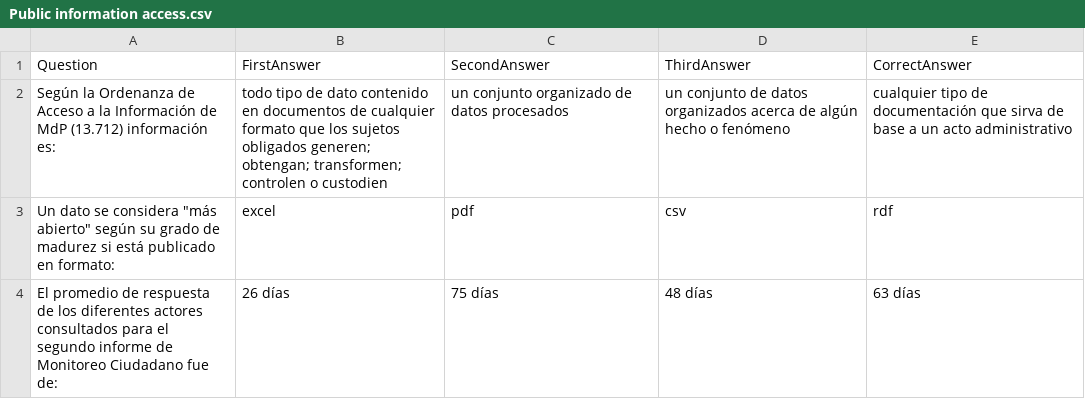
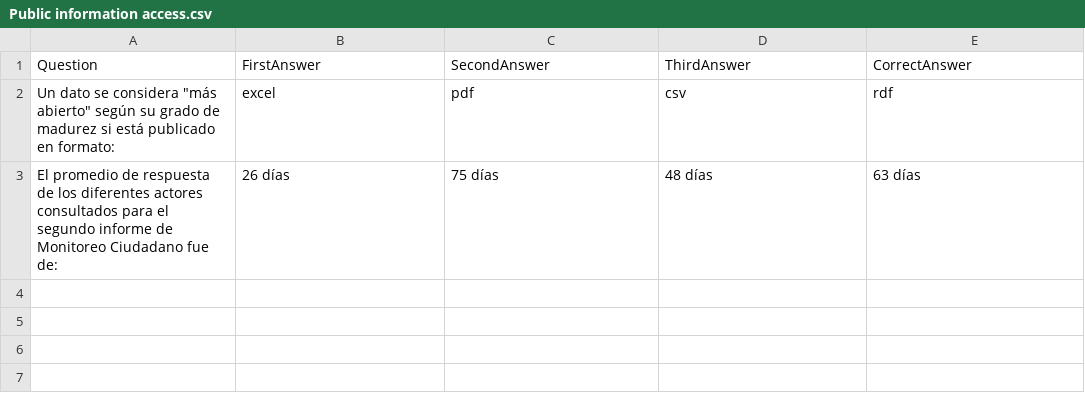
Before and after one commit to GiulianoDecesares/trivia-game, a CSV file: Assets/Resources/Public information access.csv, drawn as a sheet; the diff names each change by its address in the sheet, - before the commit and + after, or states it on an @@ line.

```diff
--- a/Assets/Resources/Public information access.csv
+++ b/Assets/Resources/Public information access.csv
-row 2: Según la Ordenanza de Acceso a la Información de MdP (13.712) información es: | todo tipo de dato contenido en documentos de cualquier formato que los sujetos obligados generen; obtengan; transformen; controlen o custodien | un conjunto organizado de datos procesados | un conjunto de datos organizados acerca de algún hecho o fenómeno | cualquier tipo de documentación que sirva de base a un acto administrativo
```
Also changed, not shown: Assets/Resources/Health.csv, Assets/Resources/Mobility and logistics.csv, 3 other files.
